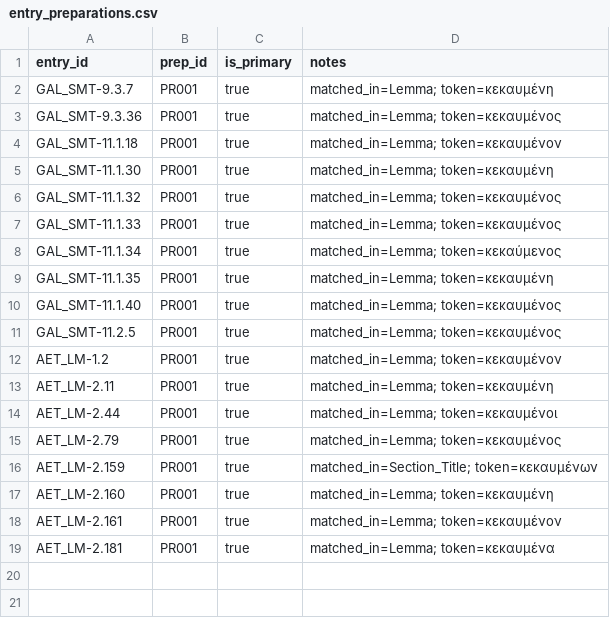
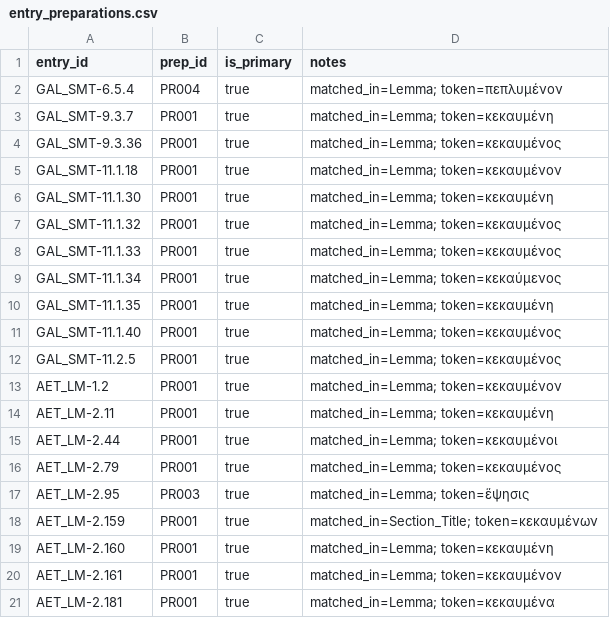
Before and after one commit to alchemiesofscent/ancient-simples, a CSV file: data-workbench/entry_preparations.csv, drawn as a sheet.

Commit message:
data: tighten preparations vocab and linking (forms-only; exclude subtype adjectives)

```diff
--- a/data-workbench/entry_preparations.csv
+++ b/data-workbench/entry_preparations.csv
@@ -1,2 +1,3 @@
 entry_id,prep_id,is_primary,notes
+GAL_SMT-6.5.4,PR004,true,matched_in=Lemma; token=πεπλυμένον
 GAL_SMT-9.3.7,PR001,true,matched_in=Lemma; token=κεκαυμένη
@@ -15,2 +16,3 @@ AET_LM-2.44,PR001,true,matched_in=Lemma; token=κεκαυμένοι
 AET_LM-2.79,PR001,true,matched_in=Lemma; token=κεκαυμένος
+AET_LM-2.95,PR003,true,matched_in=Lemma; token=ἕψησις
 AET_LM-2.159,PR001,true,matched_in=Section_Title; token=κεκαυμένων
```
Also changed, not shown: data-workbench/preparations.csv, 6 other files.
